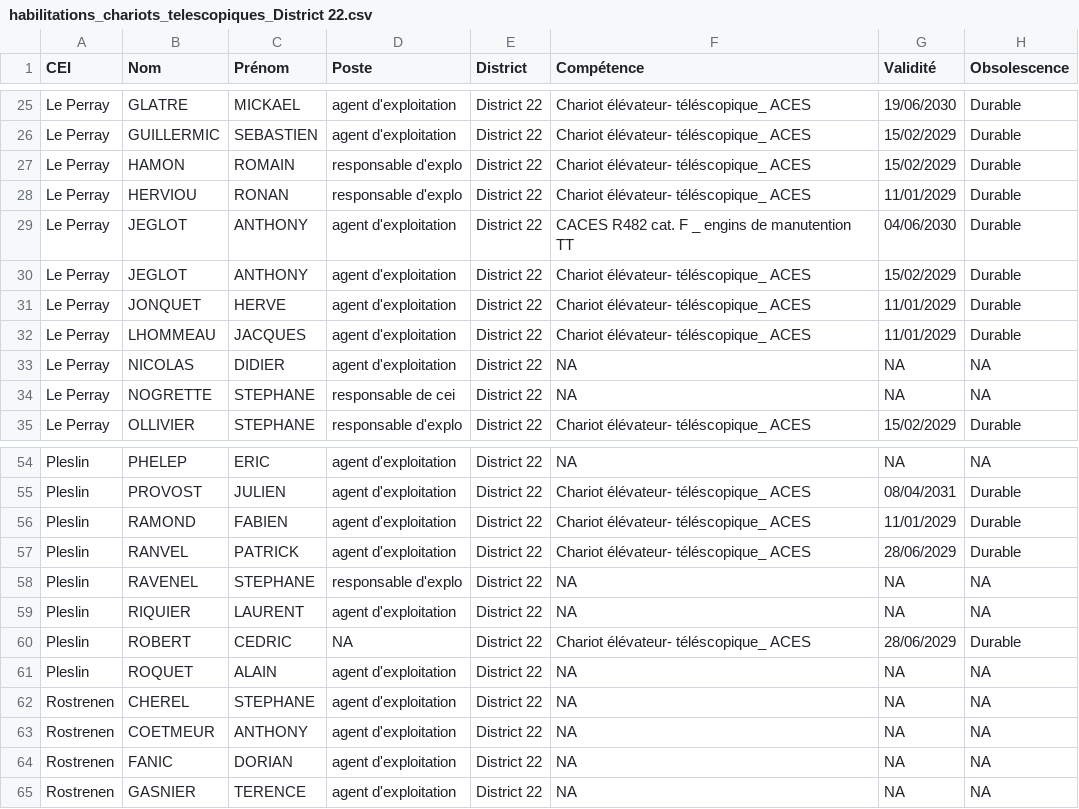
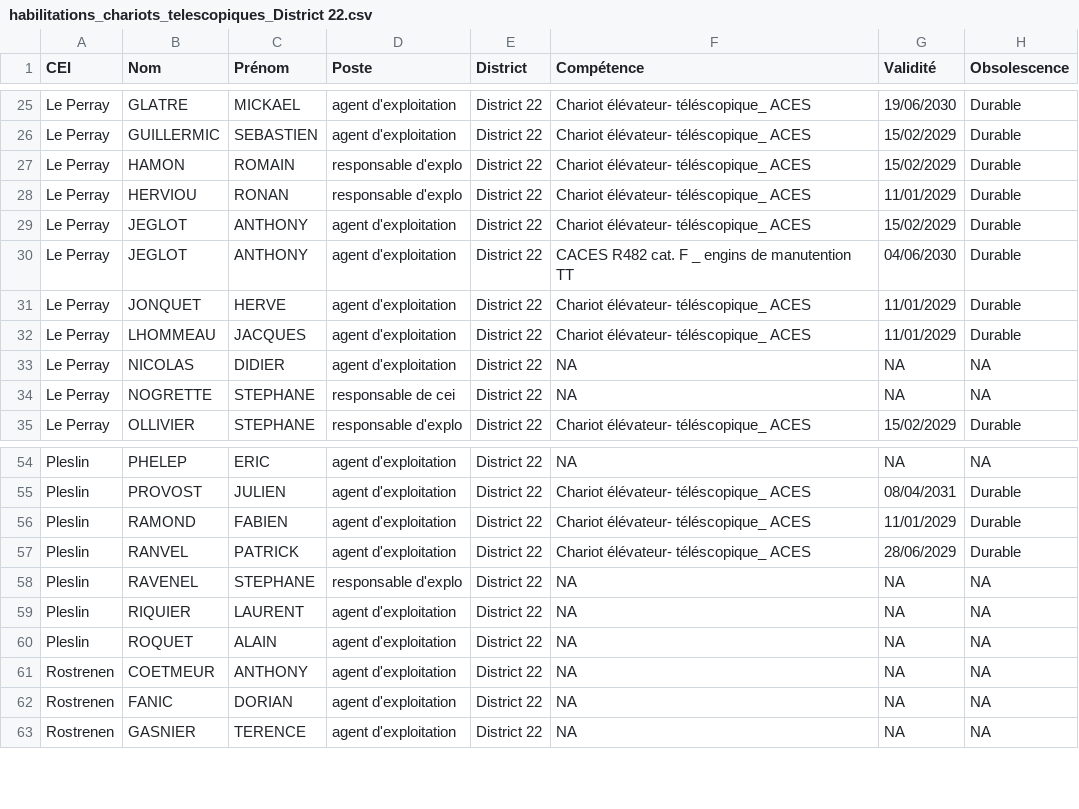
Before and after one commit to DIROuest-CG/schado22, a CSV file: docs/out/csv/habilitations_chariots_telescopiques_District 22.csv, drawn as a sheet; only a part is shown, gaps mark what is left out.

```diff
--- a/docs/out/csv/habilitations_chariots_telescopiques_District 22.csv
+++ b/docs/out/csv/habilitations_chariots_telescopiques_District 22.csv
@@ -28,4 +28,4 @@
 "Le Perray","HERVIOU","RONAN","responsable d'explo","District 22","Chariot élévateur- téléscopique_ ACES","11/01/2029","Durable"
+"Le Perray","JEGLOT","ANTHONY","agent d'exploitation","District 22","Chariot élévateur- téléscopique_ ACES","15/02/2029","Durable"
 "Le Perray","JEGLOT","ANTHONY","agent d'exploitation","District 22","CACES R482 cat. F _ engins de manutention TT","04/06/2030","Durable"
-"Le Perray","JEGLOT","ANTHONY","agent d'exploitation","District 22","Chariot élévateur- téléscopique_ ACES","15/02/2029","Durable"
 "Le Perray","JONQUET","HERVE","agent d'exploitation","District 22","Chariot élévateur- téléscopique_ ACES","11/01/2029","Durable"
@@ -59,5 +59,3 @@
 "Pleslin","RIQUIER","LAURENT","agent d'exploitation","District 22",NA,NA,NA
-"Pleslin","ROBERT","CEDRIC",NA,"District 22","Chariot élévateur- téléscopique_ ACES","28/06/2029","Durable"
 "Pleslin","ROQUET","ALAIN","agent d'exploitation","District 22",NA,NA,NA
-"Rostrenen","CHEREL","STEPHANE","agent d'exploitation","District 22",NA,NA,NA
 "Rostrenen","COETMEUR","ANTHONY","agent d'exploitation","District 22",NA,NA,NA
```
Also changed, not shown: docs/out/csv/habilitations_fauchage_District 22.csv, docs/out/csv/habilitations_hiver_District 22.csv, 15 other files.
